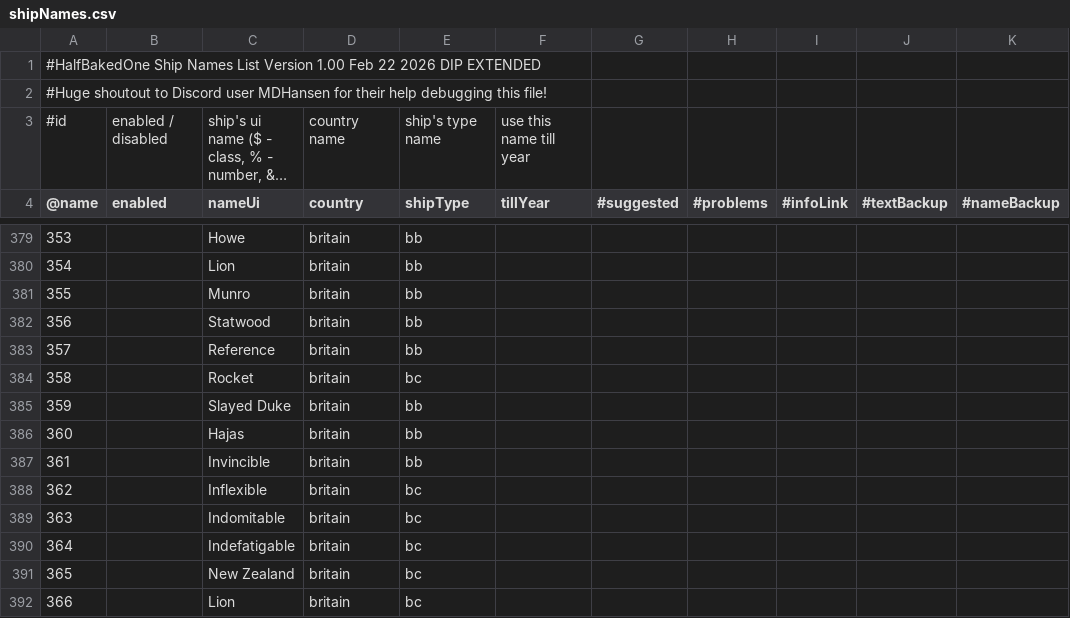
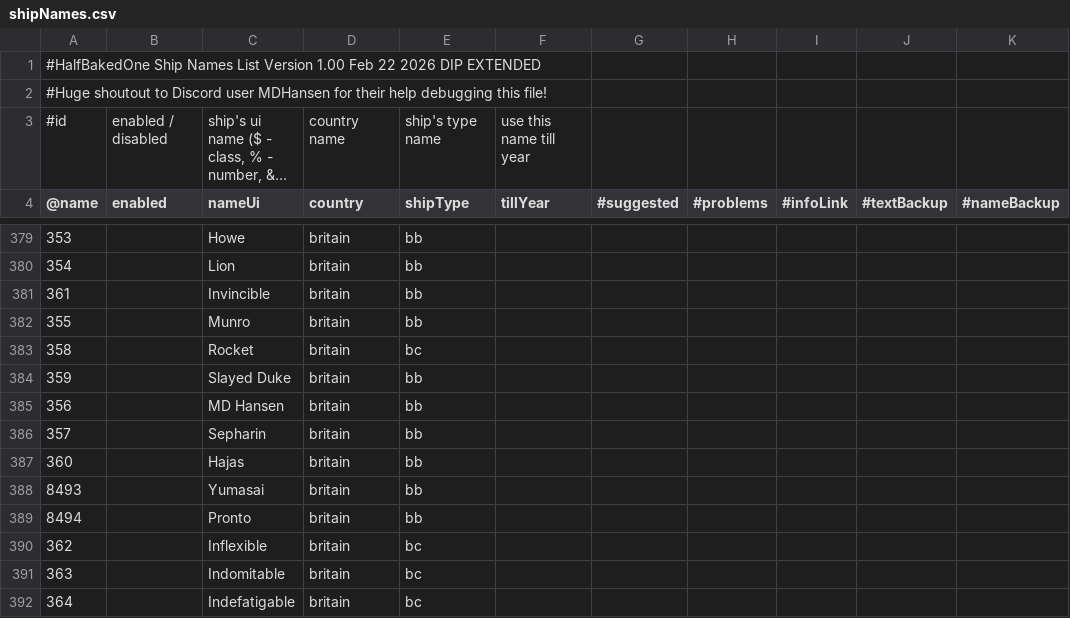
Before and after one commit to brothermunro/Dreadnought-Improvement-Project, a CSV file: shipNames.csv, drawn as a sheet; only a part is shown, gaps mark what is left out; the shorter side is filled out with more unchanged rows; long unchanged cells end in …; removed rows and columns are numbered as before the commit, all else as after; the diff names each change by its address in the sheet, - before the commit and + after, or states it on an @@ line.

Commit message:
added easteregg names

```diff
--- a/shipNames.csv
+++ b/shipNames.csv
+row 381: 361 |  | Invincible | britain | bb
-row 382: 356 |  | Statwood | britain | bb
-row 383: 357 |  | Reference | britain | bb
+row 385: 356 |  | MD Hansen | britain | bb
+row 386: 357 |  | Sepharin | britain | bb
+row 388: 8493 |  | Yumasai | britain | bb
@@ column A (@name) renumbered in row 389 @@
-C389 (nameUi): Invincible
+C389 (nameUi): Pronto
```
